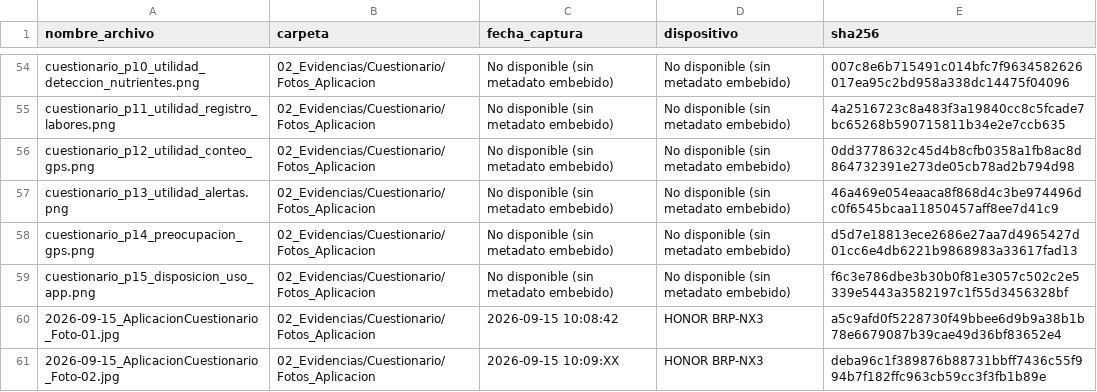
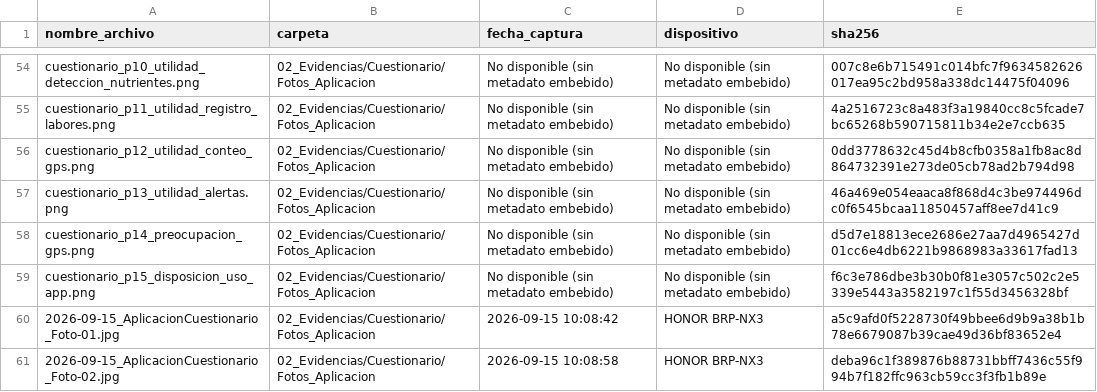
Before and after one commit to AlanNVR/SIMPA_ISR401, a CSV file: 10_Autoria/exif_inventario.csv, drawn as a sheet; only a part is shown, gaps mark what is left out.

Commit message:
fix(A4.5): corregir hora real de Foto-02 en exif_inventario.csv

```diff
--- a/10_Autoria/exif_inventario.csv
+++ b/10_Autoria/exif_inventario.csv
@@ -60,2 +60,2 @@ cuestionario_p15_disposicion_uso_app.png;02_Evidencias/Cuestionario/Fotos_Aplica
 2026-09-15_AplicacionCuestionario_Foto-01.jpg;02_Evidencias/Cuestionario/Fotos_Aplicacion;2026-09-15 10:08:42;HONOR BRP-NX3;a5c9afd0f5228730f49bbee6d9b9a38b1b78e6679087b39cae49d36bf83652e4
-2026-09-15_AplicacionCuestionario_Foto-02.jpg;02_Evidencias/Cuestionario/Fotos_Aplicacion;2026-09-15 10:09:XX;HONOR BRP-NX3;deba96c1f389876b88731bbff7436c55f994b7f182ffc963cb59cc3f3fb1b89e
+2026-09-15_AplicacionCuestionario_Foto-02.jpg;02_Evidencias/Cuestionario/Fotos_Aplicacion;2026-09-15 10:08:58;HONOR BRP-NX3;deba96c1f389876b88731bbff7436c55f994b7f182ffc963cb59cc3f3fb1b89e
```
